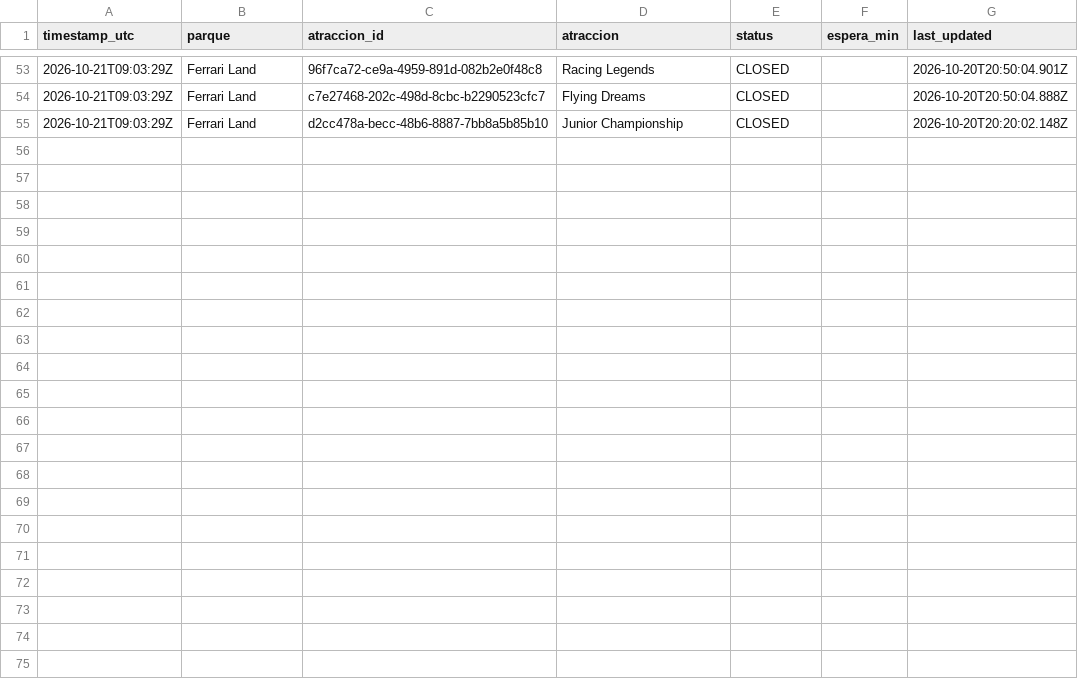
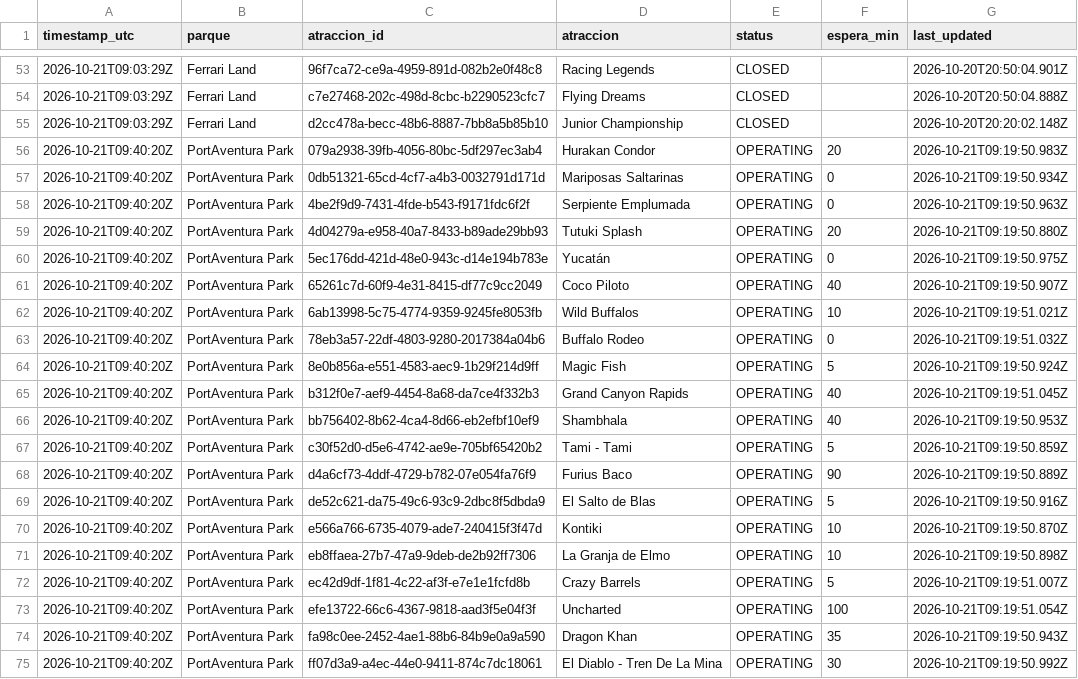
Before and after one commit to ridehunters/colas-portaventura, a CSV file: data/historico/colas_2026-10.csv, drawn as a sheet; only a part is shown, gaps mark what is left out.

```diff
--- a/data/historico/colas_2026-10.csv
+++ b/data/historico/colas_2026-10.csv
@@ -55 +55,21 @@ timestamp_utc,parque,atraccion_id,atraccion,status,espera_min,last_updated
 2026-10-21T09:03:29Z,Ferrari Land,d2cc478a-becc-48b6-8887-7bb8a5b85b10,Junior Championship,CLOSED,,2026-10-20T20:20:02.148Z
+2026-10-21T09:40:20Z,PortAventura Park,079a2938-39fb-4056-80bc-5df297ec3ab4,Hurakan Condor,OPERATING,20,2026-10-21T09:19:50.983Z
+2026-10-21T09:40:20Z,PortAventura Park,0db51321-65cd-4cf7-a4b3-0032791d171d,Mariposas Saltarinas,OPERATING,0,2026-10-21T09:19:50.934Z
+2026-10-21T09:40:20Z,PortAventura Park,4be2f9d9-7431-4fde-b543-f9171fdc6f2f,Serpiente Emplumada,OPERATING,0,2026-10-21T09:19:50.963Z
+2026-10-21T09:40:20Z,PortAventura Park,4d04279a-e958-40a7-8433-b89ade29bb93,Tutuki Splash,OPERATING,20,2026-10-21T09:19:50.880Z
+2026-10-21T09:40:20Z,PortAventura Park,5ec176dd-421d-48e0-943c-d14e194b783e,Yucatán,OPERATING,0,2026-10-21T09:19:50.975Z
+2026-10-21T09:40:20Z,PortAventura Park,65261c7d-60f9-4e31-8415-df77c9cc2049,Coco Piloto,OPERATING,40,2026-10-21T09:19:50.907Z
+2026-10-21T09:40:20Z,PortAventura Park,6ab13998-5c75-4774-9359-9245fe8053fb,Wild Buffalos,OPERATING,10,2026-10-21T09:19:51.021Z
+2026-10-21T09:40:20Z,PortAventura Park,78eb3a57-22df-4803-9280-2017384a04b6,Buffalo Rodeo,OPERATING,0,2026-10-21T09:19:51.032Z
+2026-10-21T09:40:20Z,PortAventura Park,8e0b856a-e551-4583-aec9-1b29f214d9ff,Magic Fish,OPERATING,5,2026-10-21T09:19:50.924Z
+2026-10-21T09:40:20Z,PortAventura Park,b312f0e7-aef9-4454-8a68-da7ce4f332b3,Grand Canyon Rapids,OPERATING,40,2026-10-21T09:19:51.045Z
+2026-10-21T09:40:20Z,PortAventura Park,bb756402-8b62-4ca4-8d66-eb2efbf10ef9,Shambhala,OPERATING,40,2026-10-21T09:19:50.953Z
+2026-10-21T09:40:20Z,PortAventura Park,c30f52d0-d5e6-4742-ae9e-705bf65420b2,Tami - Tami,OPERATING,5,2026-10-21T09:19:50.859Z
+2026-10-21T09:40:20Z,PortAventura Park,d4a6cf73-4ddf-4729-b782-07e054fa76f9,Furius Baco,OPERATING,90,2026-10-21T09:19:50.889Z
+2026-10-21T09:40:20Z,PortAventura Park,de52c621-da75-49c6-93c9-2dbc8f5dbda9,El Salto de Blas,OPERATING,5,2026-10-21T09:19:50.916Z
+2026-10-21T09:40:20Z,PortAventura Park,e566a766-6735-4079-ade7-240415f3f47d,Kontiki,OPERATING,10,2026-10-21T09:19:50.870Z
+2026-10-21T09:40:20Z,PortAventura Park,eb8ffaea-27b7-47a9-9deb-de2b92ff7306,La Granja de Elmo,OPERATING,10,2026-10-21T09:19:50.898Z
+2026-10-21T09:40:20Z,PortAventura Park,ec42d9df-1f81-4c22-af3f-e7e1e1fcfd8b,Crazy Barrels,OPERATING,5,2026-10-21T09:19:51.007Z
+2026-10-21T09:40:20Z,PortAventura Park,efe13722-66c6-4367-9818-aad3f5e04f3f,Uncharted,OPERATING,100,2026-10-21T09:19:51.054Z
+2026-10-21T09:40:20Z,PortAventura Park,fa98c0ee-2452-4ae1-88b6-84b9e0a9a590,Dragon Khan,OPERATING,35,2026-10-21T09:19:50.943Z
+2026-10-21T09:40:20Z,PortAventura Park,ff07d3a9-a4ec-44e0-9411-874c7dc18061,El Diablo - Tren De La Mina,OPERATING,30,2026-10-21T09:19:50.992Z
```
Also changed, not shown: data/historico/queuetimes_2026-10.csv.
